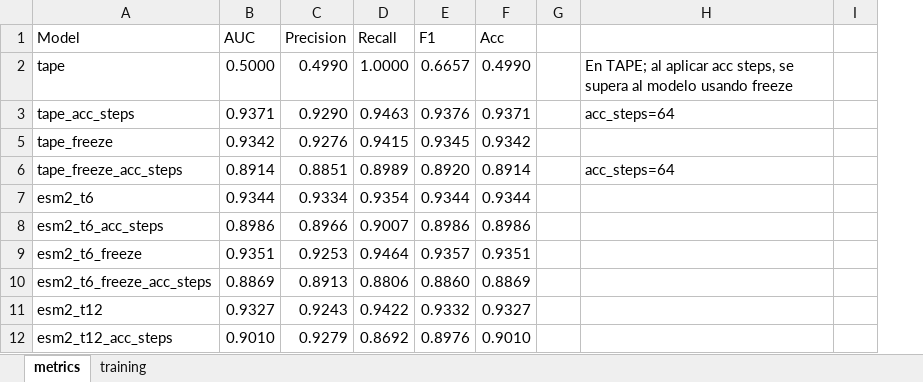
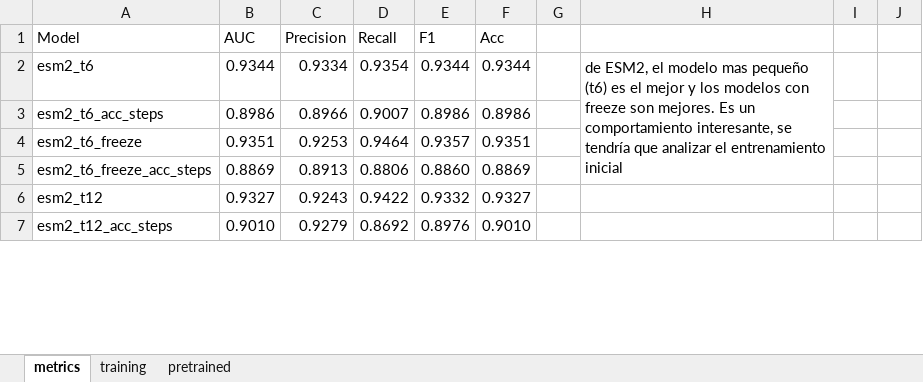
Before and after one commit to arceda/pmhc, an Excel workbook: metrics/metrics.xlsx, sheet metrics, drawn as a sheet; only a part is shown; values as stored, in another font and other column widths than the file's, no cell formats; removed rows and columns are numbered as before the commit, all else as after; the diff covers the shown part only; the diff names each change by its address in the sheet, - before the commit and + after, or states it on an @@ line.

```diff
--- a/metrics/metrics.xlsx (sheet metrics)
+++ b/metrics/metrics.xlsx (sheet metrics)
+sheet tab: pretrained
-column H, empty
+column H, row 2: de ESM2, el modelo mas pequeño (t6) es el mejor y los modelos con freeze son mejores. Es un comportamiento interesante, se tendría que analizar el entrenamiento inicial
+column J, empty
@@ row 2 moved to row 24: tape @@
-row 3: tape_acc_steps | 0.9371 | 0.9290 | 0.9463 | 0.9376 | 0.9371 |  | acc_steps=64
@@ row 5 moved to row 27: tape_freeze @@
-row 6: tape_freeze_acc_steps | 0.8914 | 0.8851 | 0.8989 | 0.8920 | 0.8914 |  | acc_steps=64
```
Also changed, not shown: 3 added rows, 2 removed rows, 3 hidden or unhidden rows and 23 edited cells elsewhere in this sheet, cell formats, 8 other files.
